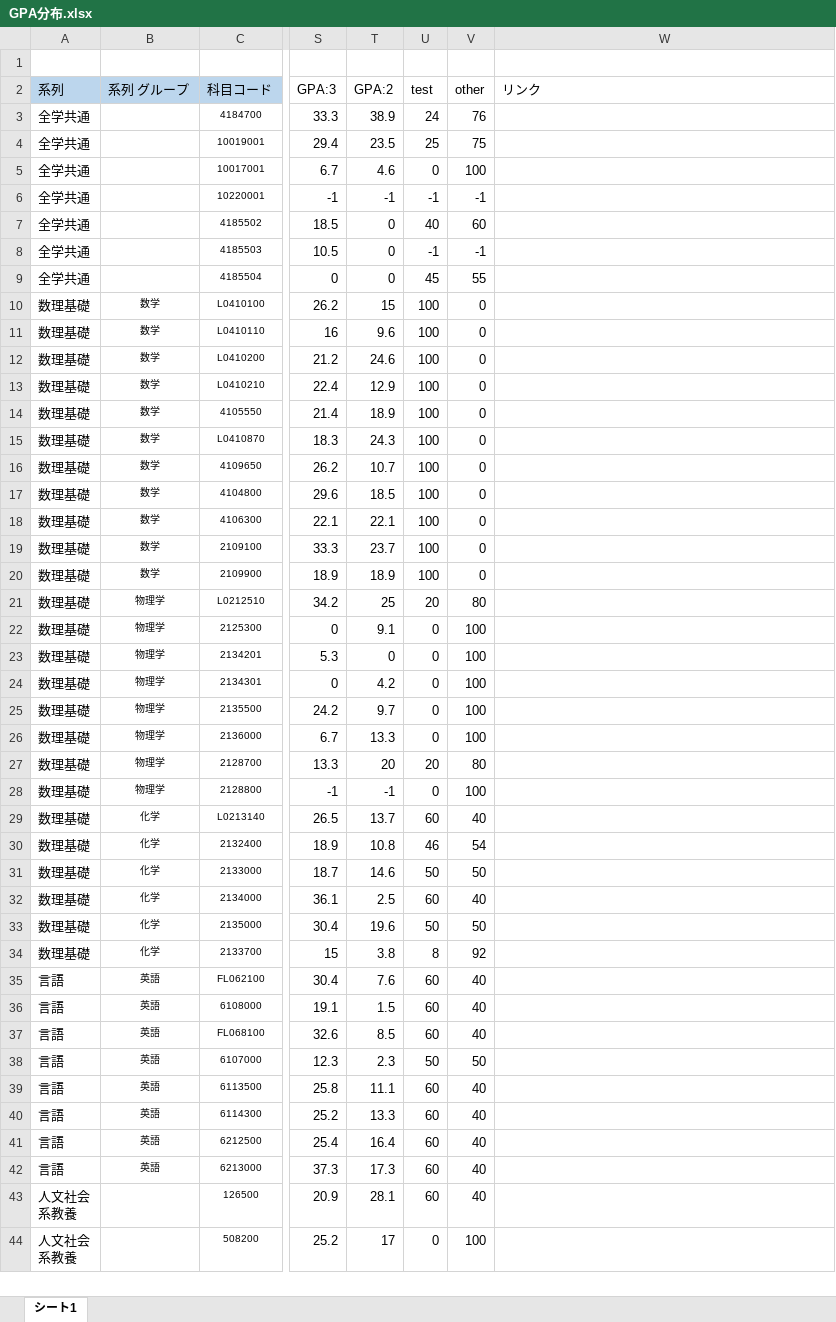
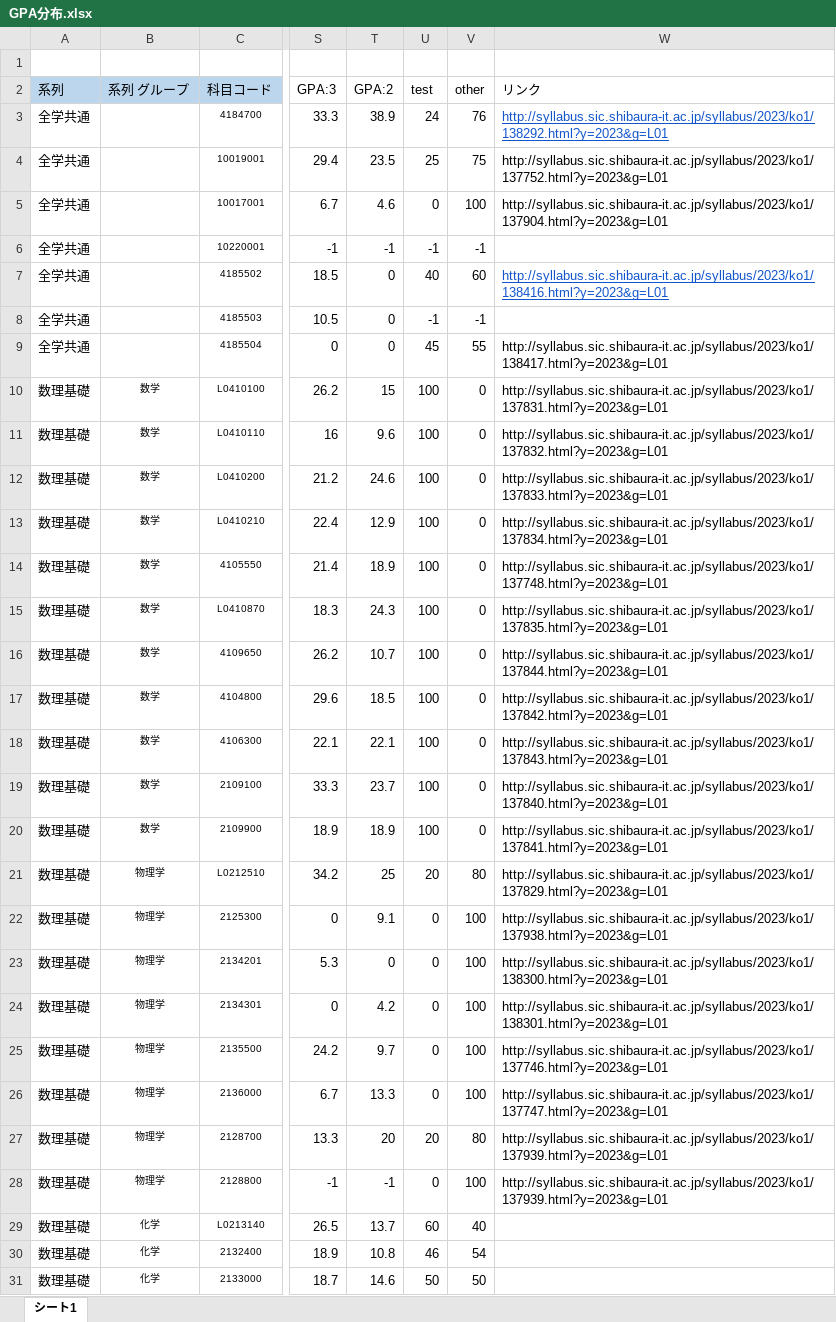
Before and after one commit to naru03/RakutanBoshiSystem, an Excel workbook: RBS/GPA分布.xlsx, sheet シート1, drawn as a sheet; only a part is shown, gaps mark what is left out; the shorter side is filled out with more unchanged rows; values as stored, in another font and other column widths than the file's, no borders; the diff names each change by its address in the sheet, - before the commit and + after, or states it on an @@ line.

```diff
--- a/RBS/GPA分布.xlsx (sheet シート1)
+++ b/RBS/GPA分布.xlsx (sheet シート1)
-W3 (リンク): (empty)
+W3 (リンク): http://syllabus.sic.shibaura-it.ac.jp/syllabus/2023/ko1/138292.html?y=2023&g=L01
-W4 (リンク): (empty)
+W4 (リンク): http://syllabus.sic.shibaura-it.ac.jp/syllabus/2023/ko1/137752.html?y=2023&g=L01
-W5 (リンク): (empty)
+W5 (リンク): http://syllabus.sic.shibaura-it.ac.jp/syllabus/2023/ko1/137904.html?y=2023&g=L01
-W7 (リンク): (empty)
+W7 (リンク): http://syllabus.sic.shibaura-it.ac.jp/syllabus/2023/ko1/138416.html?y=2023&g=L01
-W9 (リンク): (empty)
+W9 (リンク): http://syllabus.sic.shibaura-it.ac.jp/syllabus/2023/ko1/138417.html?y=2023&g=L01
-W10 (リンク): (empty)
+W10 (リンク): http://syllabus.sic.shibaura-it.ac.jp/syllabus/2023/ko1/137831.html?y=2023&g=L01
-W11 (リンク): (empty)
+W11 (リンク): http://syllabus.sic.shibaura-it.ac.jp/syllabus/2023/ko1/137832.html?y=2023&g=L01
-W12 (リンク): (empty)
+W12 (リンク): http://syllabus.sic.shibaura-it.ac.jp/syllabus/2023/ko1/137833.html?y=2023&g=L01
-W13 (リンク): (empty)
+W13 (リンク): http://syllabus.sic.shibaura-it.ac.jp/syllabus/2023/ko1/137834.html?y=2023&g=L01
-W14 (リンク): (empty)
+W14 (リンク): http://syllabus.sic.shibaura-it.ac.jp/syllabus/2023/ko1/137748.html?y=2023&g=L01
-W15 (リンク): (empty)
+W15 (リンク): http://syllabus.sic.shibaura-it.ac.jp/syllabus/2023/ko1/137835.html?y=2023&g=L01
-W16 (リンク): (empty)
+W16 (リンク): http://syllabus.sic.shibaura-it.ac.jp/syllabus/2023/ko1/137844.html?y=2023&g=L01
-W17 (リンク): (empty)
+W17 (リンク): http://syllabus.sic.shibaura-it.ac.jp/syllabus/2023/ko1/137842.html?y=2023&g=L01
-W18 (リンク): (empty)
+W18 (リンク): http://syllabus.sic.shibaura-it.ac.jp/syllabus/2023/ko1/137843.html?y=2023&g=L01
-W19 (リンク): (empty)
+W19 (リンク): http://syllabus.sic.shibaura-it.ac.jp/syllabus/2023/ko1/137840.html?y=2023&g=L01
-W20 (リンク): (empty)
+W20 (リンク): http://syllabus.sic.shibaura-it.ac.jp/syllabus/2023/ko1/137841.html?y=2023&g=L01
-W21 (リンク): (empty)
+W21 (リンク): http://syllabus.sic.shibaura-it.ac.jp/syllabus/2023/ko1/137829.html?y=2023&g=L01
-W22 (リンク): (empty)
+W22 (リンク): http://syllabus.sic.shibaura-it.ac.jp/syllabus/2023/ko1/137938.html?y=2023&g=L01
-W23 (リンク): (empty)
+W23 (リンク): http://syllabus.sic.shibaura-it.ac.jp/syllabus/2023/ko1/138300.html?y=2023&g=L01
-W24 (リンク): (empty)
+W24 (リンク): http://syllabus.sic.shibaura-it.ac.jp/syllabus/2023/ko1/138301.html?y=2023&g=L01
-W25 (リンク): (empty)
+W25 (リンク): http://syllabus.sic.shibaura-it.ac.jp/syllabus/2023/ko1/137746.html?y=2023&g=L01
-W26 (リンク): (empty)
+W26 (リンク): http://syllabus.sic.shibaura-it.ac.jp/syllabus/2023/ko1/137747.html?y=2023&g=L01
-W27:W28 (リンク): (empty)
+W27:W28 (リンク): http://syllabus.sic.shibaura-it.ac.jp/syllabus/2023/ko1/137939.html?y=2023&g=L01
```
Also changed, not shown: 6 other files.
